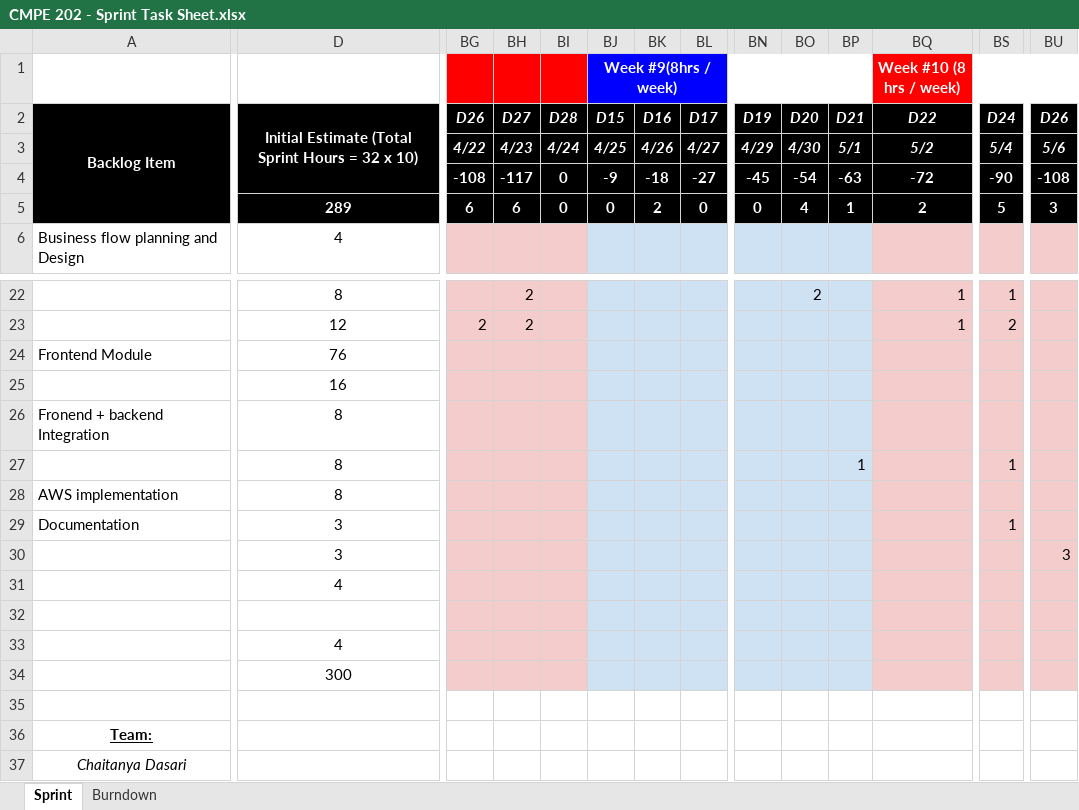
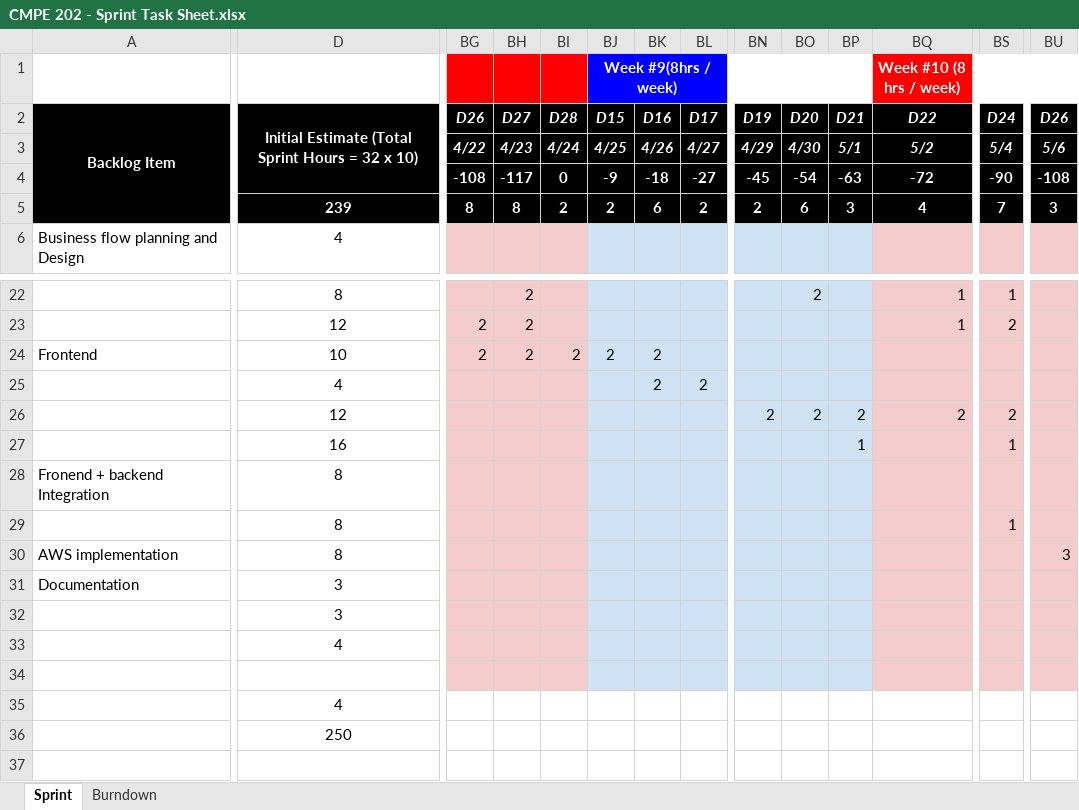
Before and after one commit to krutikavk/Car-Hire-App, an Excel workbook: Documentation/CMPE 202 - Sprint Task Sheet.xlsx, sheet Sprint, drawn as a sheet; only a part is shown, gaps mark what is left out; the shorter side is filled out with more unchanged rows; values as stored, in another font and other column widths than the file's, no borders; charts and pictures and conditional formats not drawn; removed rows and columns are numbered as before the commit, all else as after; rows hold the shown columns only; the diff covers the shown part only; the diff names each change by its address in the sheet, - before the commit and + after, or states it on an @@ line.

Commit message:
updated

```diff
--- a/Documentation/CMPE 202 - Sprint Task Sheet.xlsx (sheet Sprint)
+++ b/Documentation/CMPE 202 - Sprint Task Sheet.xlsx (sheet Sprint)
-D5: 289
+D5: 239
-BG5: 6
+BG5: 8
-BH5: 6
+BH5: 8
-BI5: 0
+BI5: 2
-BJ5 (Week #9(8hrs / week)): 0
+BJ5 (Week #9(8hrs / week)): 2
-BK5: 2
+BK5: 6
-BL5: 0
+BL5: 2
-BN5: 0
+BN5: 2
-BO5: 4
+BO5: 6
-BP5: 1
+BP5: 3
-BQ5 (Week #10 (8 hrs / week)): 2
+BQ5 (Week #10 (8 hrs / week)): 4
-BS5: 5
+BS5: 7
-row 24: Frontend Module | 76
-row 25:  | 16
+row 24: Frontend | 10 | 2 | 2 | 2 | 2 | 2
+row 25:  | 4 |  |  |  |  | 2 | 2
+row 26:  | 12 |  |  |  |  |  |  | 2 | 2 | 2 | 2 | 2
+row 27:  | 16 |  |  |  |  |  |  |  |  | 1 |  | 1
-row 27:  | 8 |  |  |  |  |  |  |  |  | 1 |  | 1
+row 29:  | 8 |  |  |  |  |  |  |  |  |  |  | 1
-BU30: (empty)
+BU30: 3
-BS31: 1
+BS31: (empty)
-BU32: 3
+BU32: (empty)
-BG35:BI36 fill: #F4CCCC
+BG35:BI36 fill: none
-BJ35:BP36 fill: #CFE2F3
+BJ35:BP36 fill: none
-BQ35:BU36 fill: #F4CCCC
+BQ35:BU36 fill: none
-D36: 300
+D36: 250
```
Also changed, not shown: 4 edited cells and cell formats elsewhere in this sheet, formulas that keep their value, charts or pictures.
